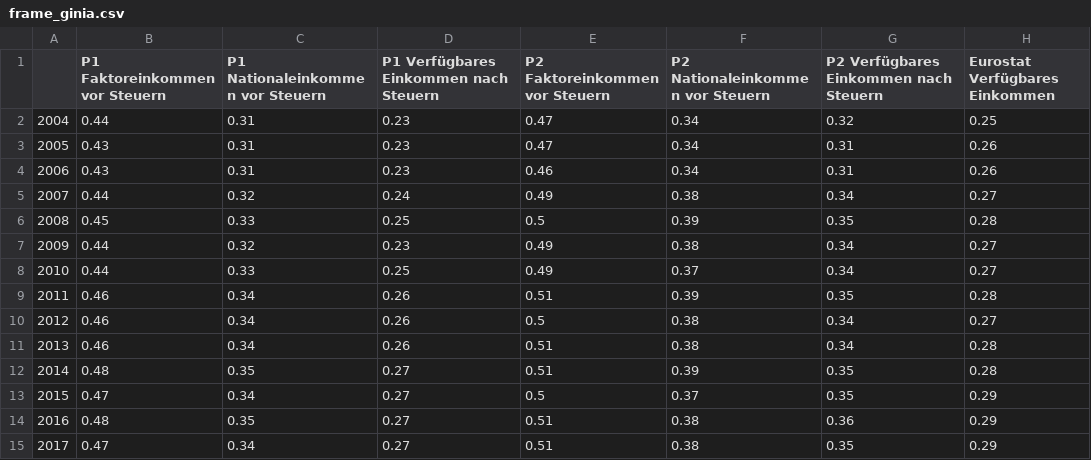
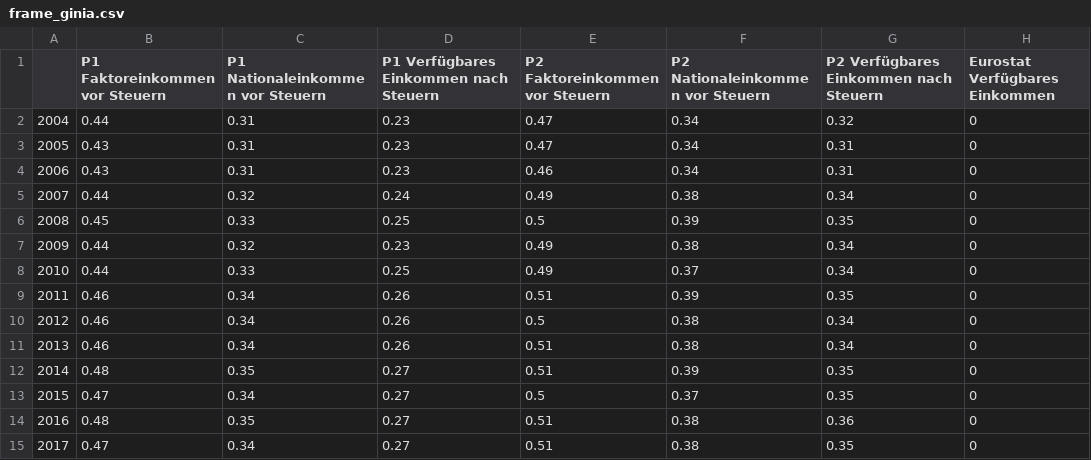
Before and after one commit to ingridse0/ineq_project, a CSV file: reports/DNK/tables/frame_ginia.csv, drawn as a sheet; the diff names each change by its address in the sheet, - before the commit and + after, or states it on an @@ line.

```diff
--- a/reports/DNK/tables/frame_ginia.csv
+++ b/reports/DNK/tables/frame_ginia.csv
-H2 (Eurostat Verfügbares Einkommen): 0.25
+H2 (Eurostat Verfügbares Einkommen): 0
-H3:H4 (Eurostat Verfügbares Einkommen): 0.26
+H3:H4 (Eurostat Verfügbares Einkommen): 0
-H5 (Eurostat Verfügbares Einkommen): 0.27
+H5 (Eurostat Verfügbares Einkommen): 0
-H6 (Eurostat Verfügbares Einkommen): 0.28
+H6 (Eurostat Verfügbares Einkommen): 0
-H7:H8 (Eurostat Verfügbares Einkommen): 0.27
+H7:H8 (Eurostat Verfügbares Einkommen): 0
-H9 (Eurostat Verfügbares Einkommen): 0.28
+H9 (Eurostat Verfügbares Einkommen): 0
-H10 (Eurostat Verfügbares Einkommen): 0.27
+H10 (Eurostat Verfügbares Einkommen): 0
-H11:H12 (Eurostat Verfügbares Einkommen): 0.28
+H11:H12 (Eurostat Verfügbares Einkommen): 0
-H13:H15 (Eurostat Verfügbares Einkommen): 0.29
+H13:H15 (Eurostat Verfügbares Einkommen): 0
```
Also changed, not shown: reports/DNK/tables/frame_8020a.csv, reports/DNK/tables/frame_arpra.csv, 4 other files.
